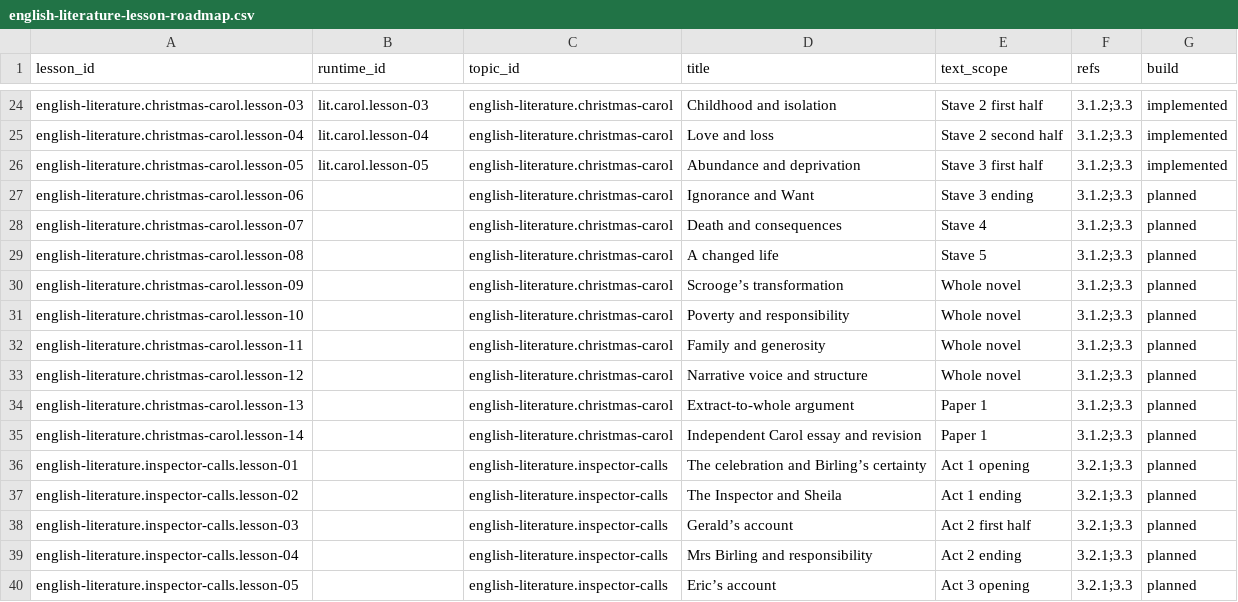
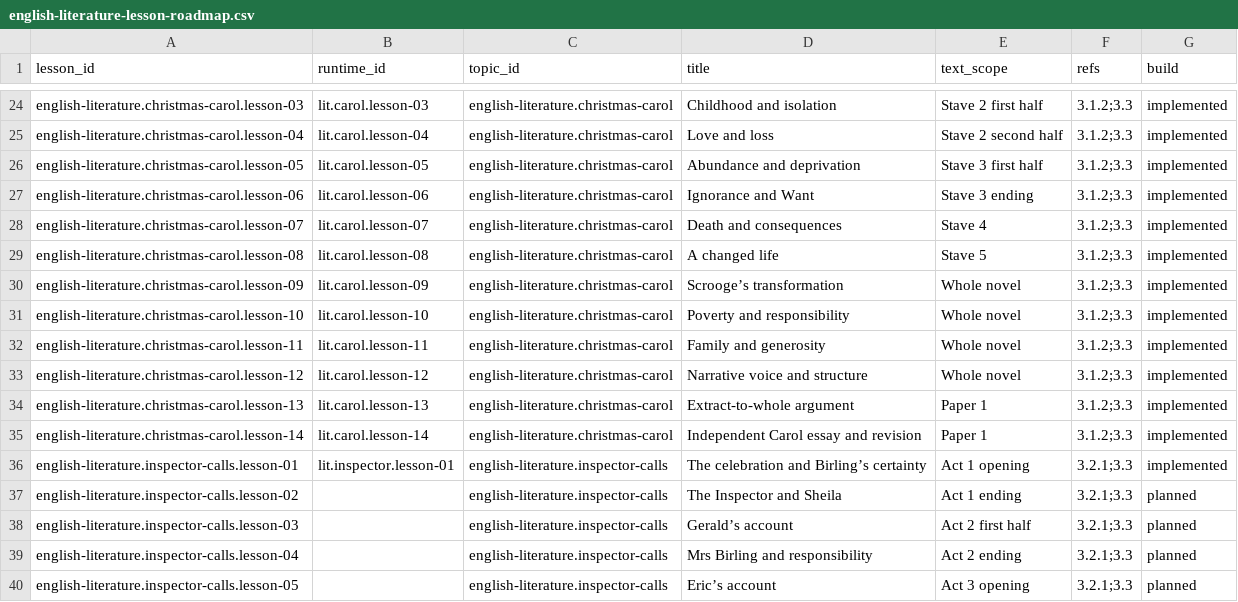
Before and after one commit to adamscourfield/crashcourse, a CSV file: curriculum/english-literature-lesson-roadmap.csv, drawn as a sheet; only a part is shown, gaps mark what is left out.

```diff
--- a/curriculum/english-literature-lesson-roadmap.csv
+++ b/curriculum/english-literature-lesson-roadmap.csv
@@ -26,12 +26,12 @@ english-literature.christmas-carol.lesson-04,lit.carol.lesson-04,english-literat
 english-literature.christmas-carol.lesson-05,lit.carol.lesson-05,english-literature.christmas-carol,Abundance and deprivation,Stave 3 first half,3.1.2;3.3,implemented
-english-literature.christmas-carol.lesson-06,,english-literature.christmas-carol,Ignorance and Want,Stave 3 ending,3.1.2;3.3,planned
-english-literature.christmas-carol.lesson-07,,english-literature.christmas-carol,Death and consequences,Stave 4,3.1.2;3.3,planned
-english-literature.christmas-carol.lesson-08,,english-literature.christmas-carol,A changed life,Stave 5,3.1.2;3.3,planned
-english-literature.christmas-carol.lesson-09,,english-literature.christmas-carol,Scrooge’s transformation,Whole novel,3.1.2;3.3,planned
-english-literature.christmas-carol.lesson-10,,english-literature.christmas-carol,Poverty and responsibility,Whole novel,3.1.2;3.3,planned
-english-literature.christmas-carol.lesson-11,,english-literature.christmas-carol,Family and generosity,Whole novel,3.1.2;3.3,planned
-english-literature.christmas-carol.lesson-12,,english-literature.christmas-carol,Narrative voice and structure,Whole novel,3.1.2;3.3,planned
-english-literature.christmas-carol.lesson-13,,english-literature.christmas-carol,Extract-to-whole argument,Paper 1,3.1.2;3.3,planned
-english-literature.christmas-carol.lesson-14,,english-literature.christmas-carol,Independent Carol essay and revision,Paper 1,3.1.2;3.3,planned
-english-literature.inspector-calls.lesson-01,,english-literature.inspector-calls,The celebration and Birling’s certainty,Act 1 opening,3.2.1;3.3,planned
+english-literature.christmas-carol.lesson-06,lit.carol.lesson-06,english-literature.christmas-carol,Ignorance and Want,Stave 3 ending,3.1.2;3.3,implemented
+english-literature.christmas-carol.lesson-07,lit.carol.lesson-07,english-literature.christmas-carol,Death and consequences,Stave 4,3.1.2;3.3,implemented
+english-literature.christmas-carol.lesson-08,lit.carol.lesson-08,english-literature.christmas-carol,A changed life,Stave 5,3.1.2;3.3,implemented
+english-literature.christmas-carol.lesson-09,lit.carol.lesson-09,english-literature.christmas-carol,Scrooge’s transformation,Whole novel,3.1.2;3.3,implemented
+english-literature.christmas-carol.lesson-10,lit.carol.lesson-10,english-literature.christmas-carol,Poverty and responsibility,Whole novel,3.1.2;3.3,implemented
+english-literature.christmas-carol.lesson-11,lit.carol.lesson-11,english-literature.christmas-carol,Family and generosity,Whole novel,3.1.2;3.3,implemented
+english-literature.christmas-carol.lesson-12,lit.carol.lesson-12,english-literature.christmas-carol,Narrative voice and structure,Whole novel,3.1.2;3.3,implemented
+english-literature.christmas-carol.lesson-13,lit.carol.lesson-13,english-literature.christmas-carol,Extract-to-whole argument,Paper 1,3.1.2;3.3,implemented
+english-literature.christmas-carol.lesson-14,lit.carol.lesson-14,english-literature.christmas-carol,Independent Carol essay and revision,Paper 1,3.1.2;3.3,implemented
+english-literature.inspector-calls.lesson-01,lit.inspector.lesson-01,english-literature.inspector-calls,The celebration and Birling’s certainty,Act 1 opening,3.2.1;3.3,implemented
 english-literature.inspector-calls.lesson-02,,english-literature.inspector-calls,The Inspector and Sheila,Act 1 ending,3.2.1;3.3,planned
```
Also changed, not shown: curriculum/english-literature-requirements.csv, curriculum/lesson-register.csv, 17 other files.
